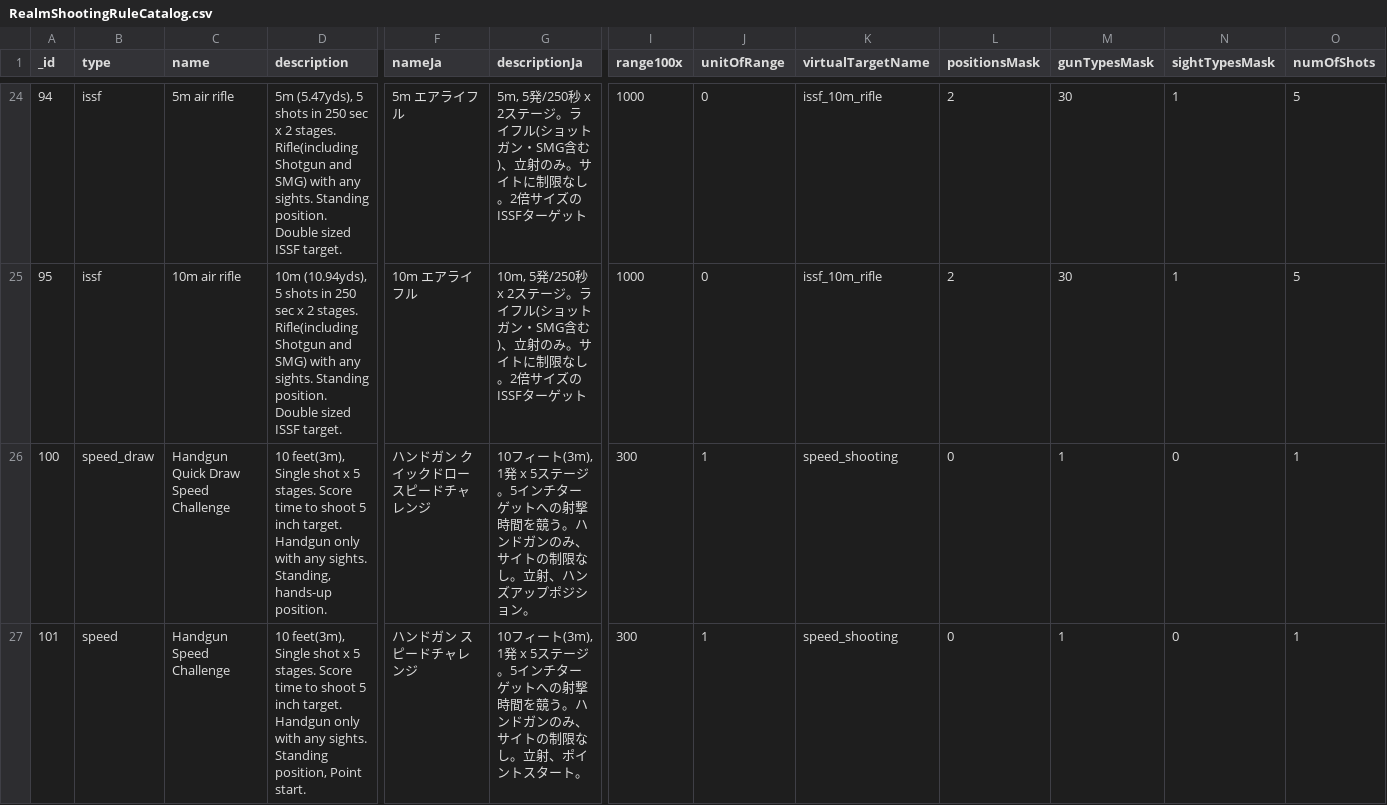
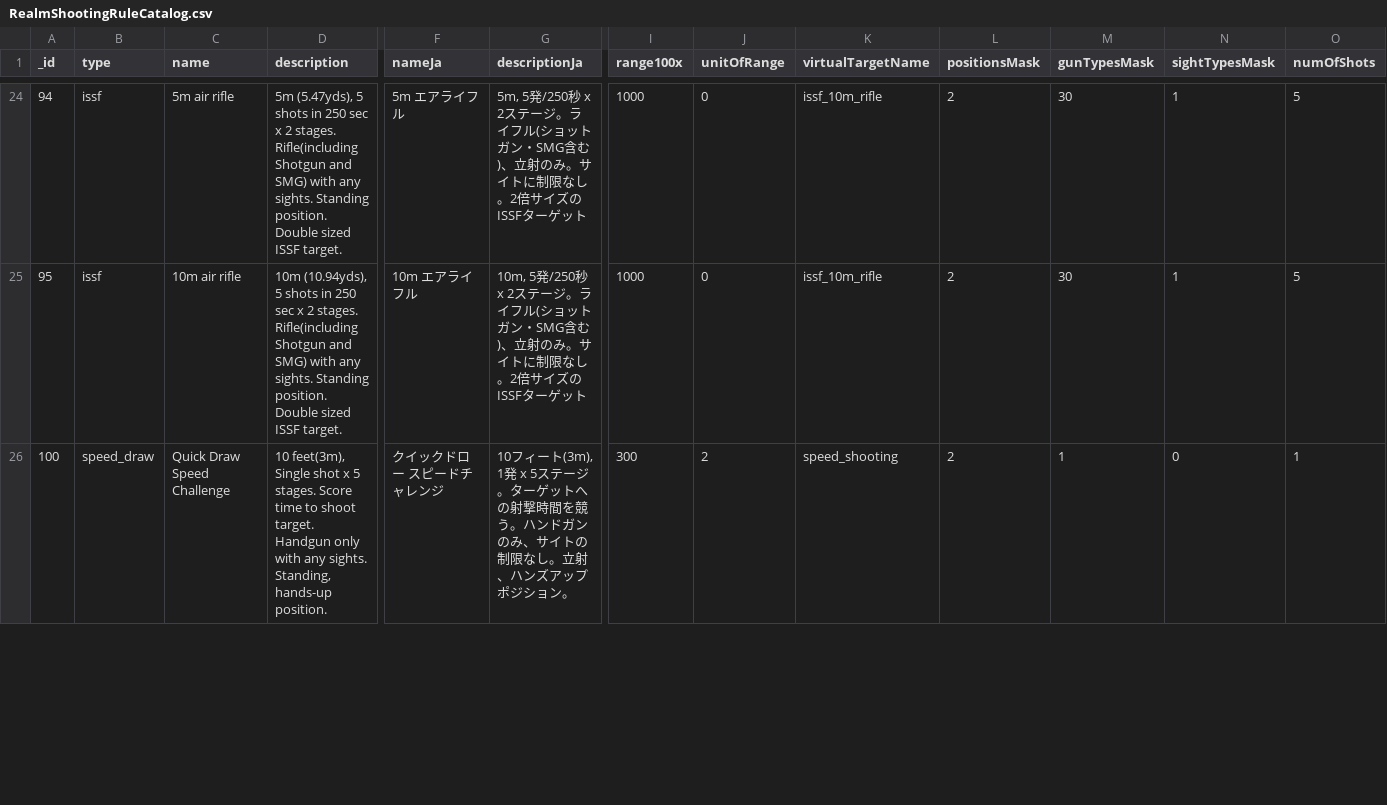
Before and after one commit to Precision-Marks/airsoft_database, a CSV file: source_data/RealmShootingRuleCatalog.csv, drawn as a sheet; only a part is shown, gaps mark what is left out; rows hold the shown columns only; the diff covers the shown part only; the diff names each change by its address in the sheet, - before the commit and + after, or states it on an @@ line.

Commit message:
update: Update speed shooting rule.

```diff
--- a/source_data/RealmShootingRuleCatalog.csv
+++ b/source_data/RealmShootingRuleCatalog.csv
-C26 (name): Handgun Quick Draw Speed Challenge
+C26 (name): Quick Draw Speed Challenge
-D26 (description): …to shoot 5 inch target. Handgun…
+D26 (description): …to shoot target. Handgun…
-F26 (nameJa): ハンドガン クイックドロースピードチャレンジ
+F26 (nameJa): クイックドロー スピードチャレンジ
-G26 (descriptionJa): …テージ。5インチターゲッ…
+G26 (descriptionJa): …テージ。ターゲッ…
-J26 (unitOfRange): 1
+J26 (unitOfRange): 2
-L26 (positionsMask): 0
+L26 (positionsMask): 2
-row 27: 101 | speed | Handgun Speed Challenge | 10 feet(3m), Single shot x 5 stages. Score time to shoot 5 inch target. Handgun only with any sights. Standing position, Point start. | ハンドガン スピードチャレンジ | 10フィート(3m), 1発 x 5ステージ。5インチターゲットへの射撃時間を競う。ハンドガンのみ、サイトの制限なし。立射、ポイントスタート。 | 300 | 1 | speed_shooting | 0 | 1 | 0 | 1
```
Also changed, not shown: 7 edited cells elsewhere in this file, 2 other files.
